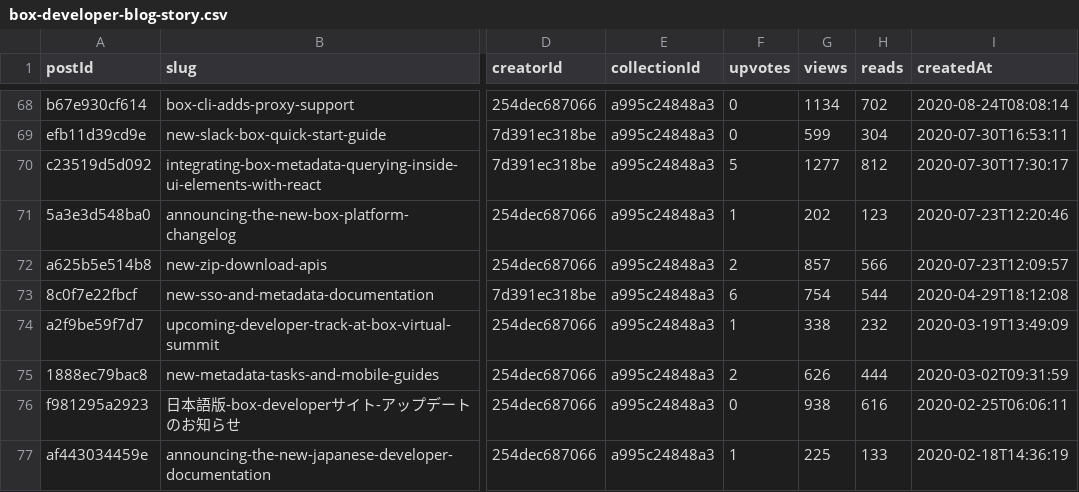
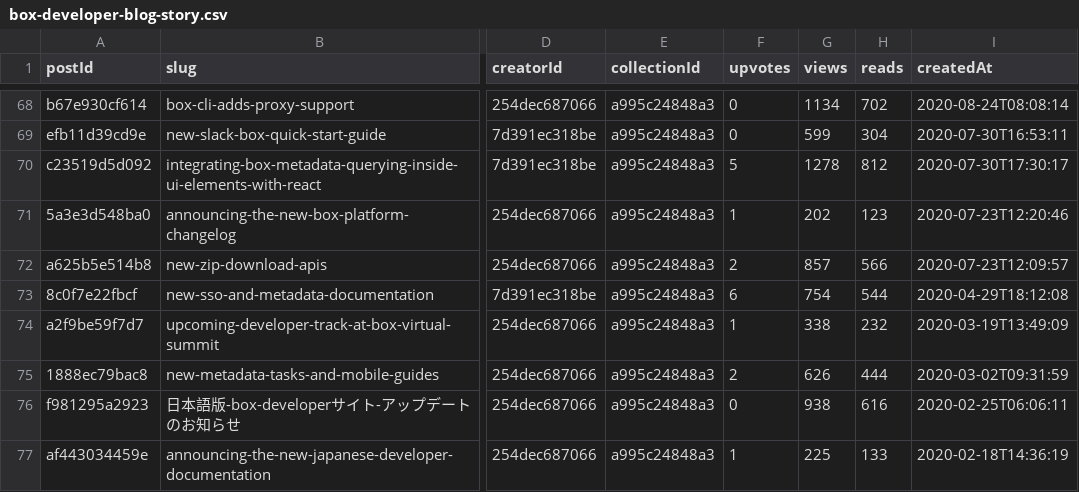
Before and after one commit to barduinor/medium-stats-post-jp, a CSV file: output/box-developer-blog-story.csv, drawn as a sheet; only a part is shown, gaps mark what is left out; the diff covers the shown part only; the diff names each change by its address in the sheet, - before the commit and + after, or states it on an @@ line.

```diff
--- a/output/box-developer-blog-story.csv
+++ b/output/box-developer-blog-story.csv
-G70 (views): 1277
+G70 (views): 1278
```
Also changed, not shown: 8 edited cells elsewhere in this file, 4 other files.
